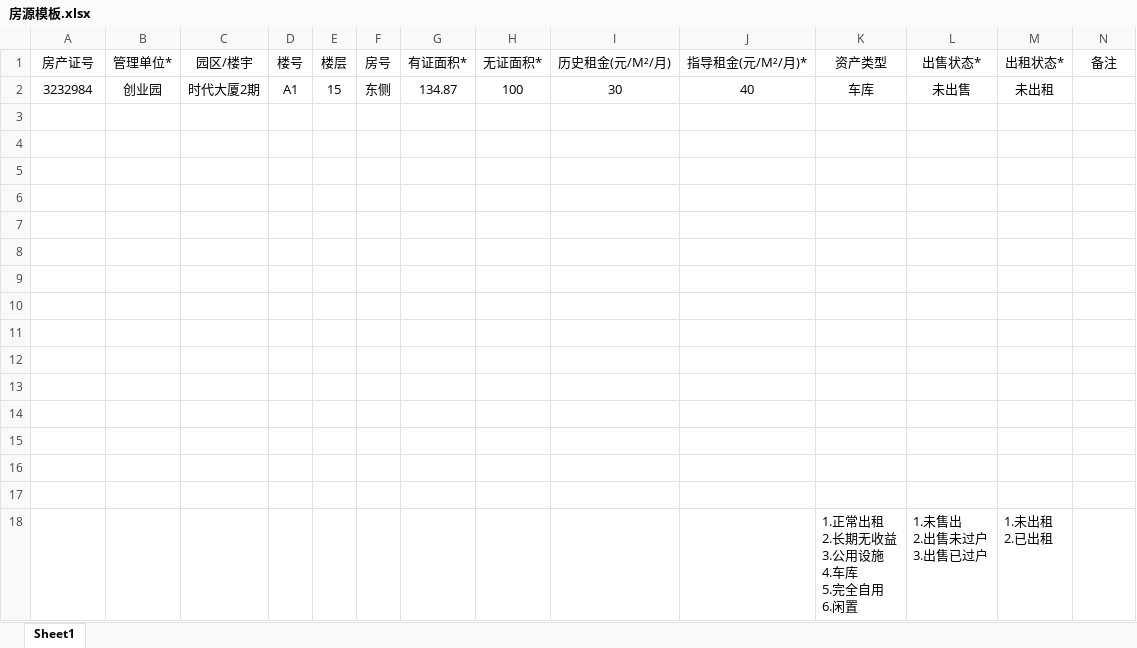
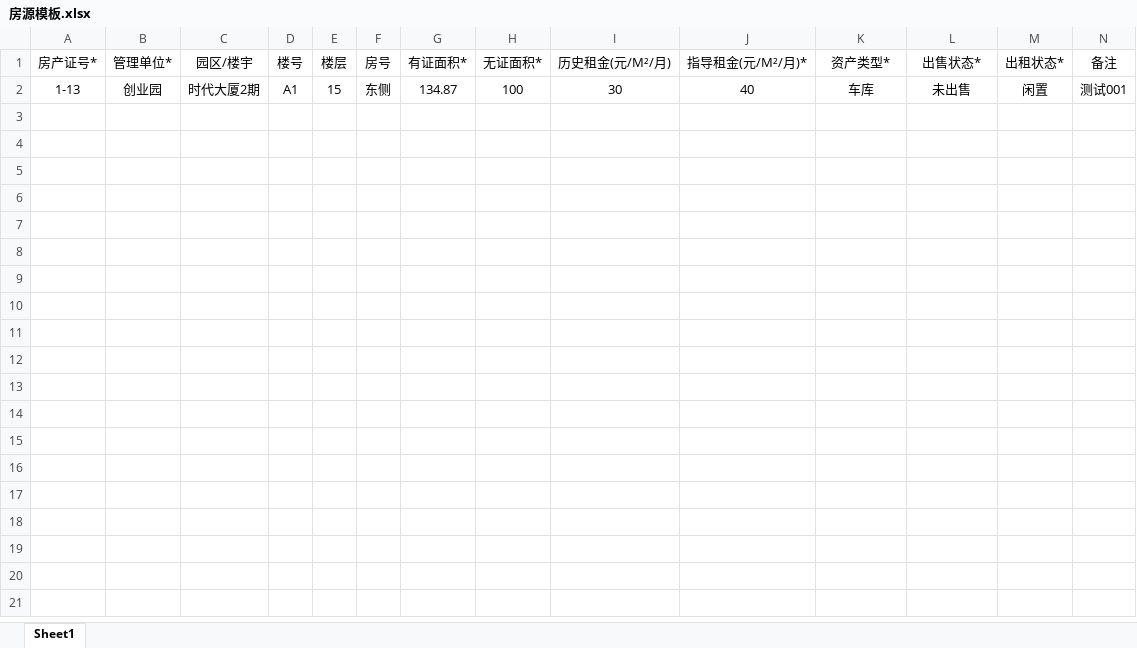
Before and after one commit to DylanXu0630/zcgl, an Excel workbook: model/房源模板.xlsx, sheet Sheet1, drawn as a sheet; values as stored, in another font and other column widths than the file's, no borders; ↵ is a line break in a cell; the diff names each change by its address in the sheet, - before the commit and + after, or states it on an @@ line.

```diff
--- a/model/房源模板.xlsx (sheet Sheet1)
+++ b/model/房源模板.xlsx (sheet Sheet1)
-A1: 房产证号
+A1: 房产证号*
-K1: 资产类型
+K1: 资产类型*
-A2 (房产证号*): 3232984
+A2 (房产证号*): 1-13
-M2 (出租状态*): 未出租
+M2 (出租状态*): 闲置
-N2 (备注): (empty)
+N2 (备注): 测试001
-row 3: (empty)
-row 4: (empty)
-row 5: (empty)
-row 6: (empty)
-row 7: (empty)
-row 8: (empty)
-row 9: (empty)
-row 10: (empty)
-row 11: (empty)
-row 12: (empty)
-row 13: (empty)
-row 14: (empty)
-row 15: (empty)
-row 16: (empty)
-row 17: (empty)
-row 18:  |  |  |  |  |  |  |  |  |  | 1.正常出租 ↵ 2.长期无收益 ↵ 3.公用设施 ↵ 4.车库 ↵ 5.完全自用 ↵ 6.闲置 | 1.未售出 ↵ 2.出售未过户 ↵ 3.出售已过户 | 1.未出租 ↵ 2.已出租
```
Also changed, not shown: model/房产证模板.xlsx, 2 other files.
